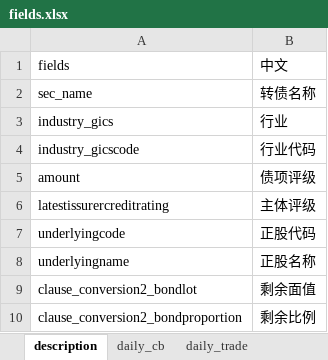
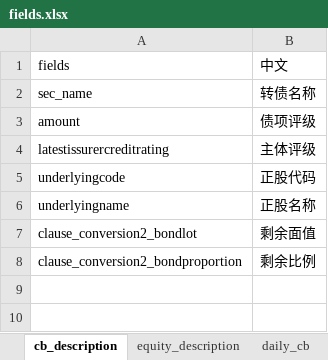
Before and after one commit to SDPOPT/onshore_CB, an Excel workbook: fields.xlsx, sheet cb_description, drawn as a sheet; values as stored, in another font and other column widths than the file's, no borders; the diff names each change by its address in the sheet, - before the commit and + after, or states it on an @@ line.

```diff
--- a/fields.xlsx (sheet cb_description)
+++ b/fields.xlsx (sheet cb_description)
-sheet tab: description
+sheet tab: cb_description
+sheet tab: equity_description
-row 3: industry_gics | 行业
-row 4: industry_gicscode | 行业代码
```
Also changed, not shown: sheet daily_cb, sheet daily_equity, other sheet tabs, 9 other files.
